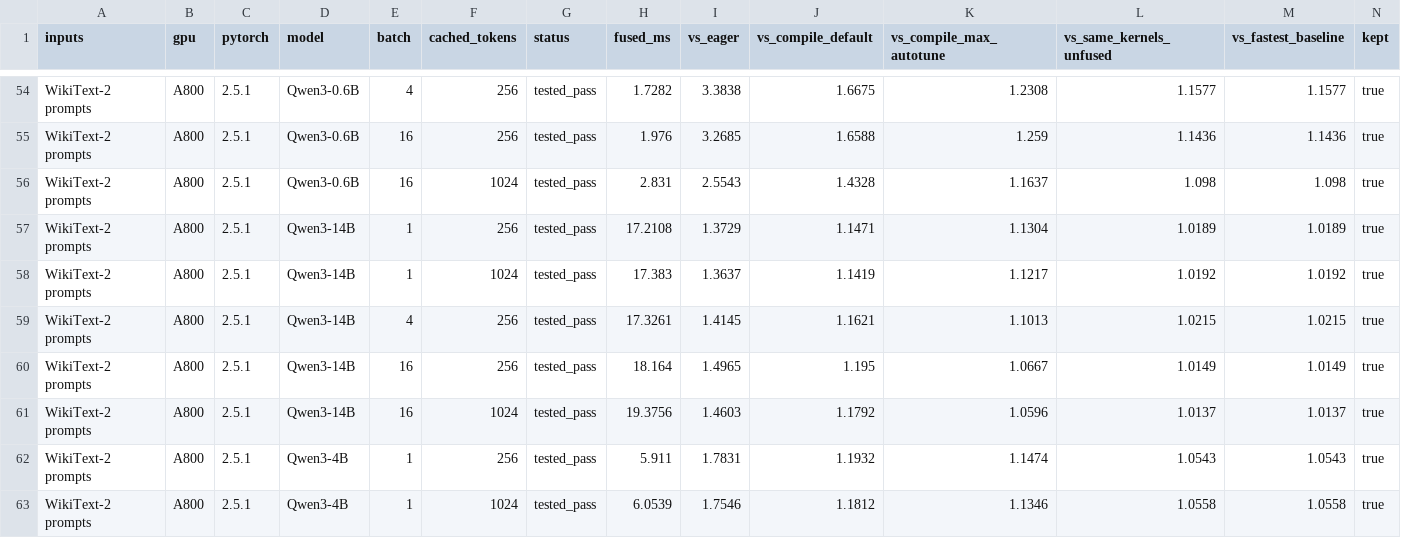
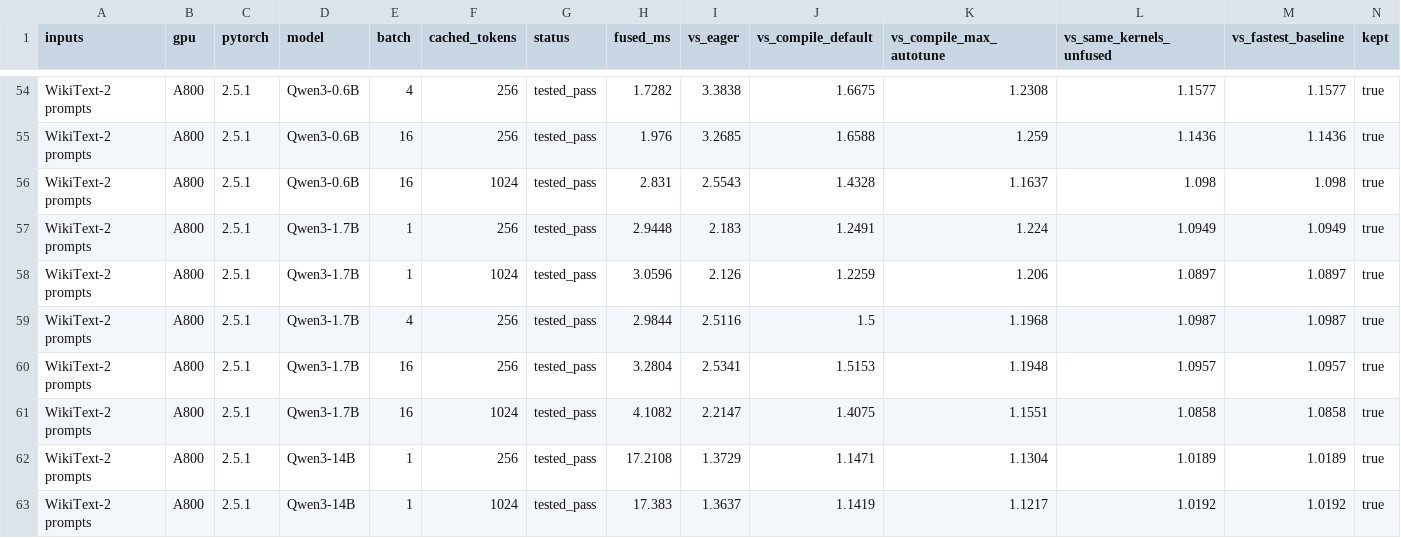
Before and after one commit to WenbinWang12/KernelFuser, a CSV file: results/campaign_2026_11/decode_step_a800.csv, drawn as a sheet; only a part is shown, gaps mark what is left out; the shorter side is filled out with more unchanged rows.

```diff
--- a/results/campaign_2026_11/decode_step_a800.csv
+++ b/results/campaign_2026_11/decode_step_a800.csv
@@ -56,2 +56,7 @@ WikiText-2 prompts,A800,2.5.1,Qwen3-0.6B,16,256,tested_pass,1.976,3.2685,1.6588,
 WikiText-2 prompts,A800,2.5.1,Qwen3-0.6B,16,1024,tested_pass,2.831,2.5543,1.4328,1.1637,1.098,1.098,true
+WikiText-2 prompts,A800,2.5.1,Qwen3-1.7B,1,256,tested_pass,2.9448,2.183,1.2491,1.224,1.0949,1.0949,true
+WikiText-2 prompts,A800,2.5.1,Qwen3-1.7B,1,1024,tested_pass,3.0596,2.126,1.2259,1.206,1.0897,1.0897,true
+WikiText-2 prompts,A800,2.5.1,Qwen3-1.7B,4,256,tested_pass,2.9844,2.5116,1.5,1.1968,1.0987,1.0987,true
+WikiText-2 prompts,A800,2.5.1,Qwen3-1.7B,16,256,tested_pass,3.2804,2.5341,1.5153,1.1948,1.0957,1.0957,true
+WikiText-2 prompts,A800,2.5.1,Qwen3-1.7B,16,1024,tested_pass,4.1082,2.2147,1.4075,1.1551,1.0858,1.0858,true
 WikiText-2 prompts,A800,2.5.1,Qwen3-14B,1,256,tested_pass,17.2108,1.3729,1.1471,1.1304,1.0189,1.0189,true
```
Also changed, not shown: results/campaign_2026_11/attention_census_optimized_kernel.csv, results/campaign_2026_11/training_step_wikitext2_a800.csv, 4 other files.
